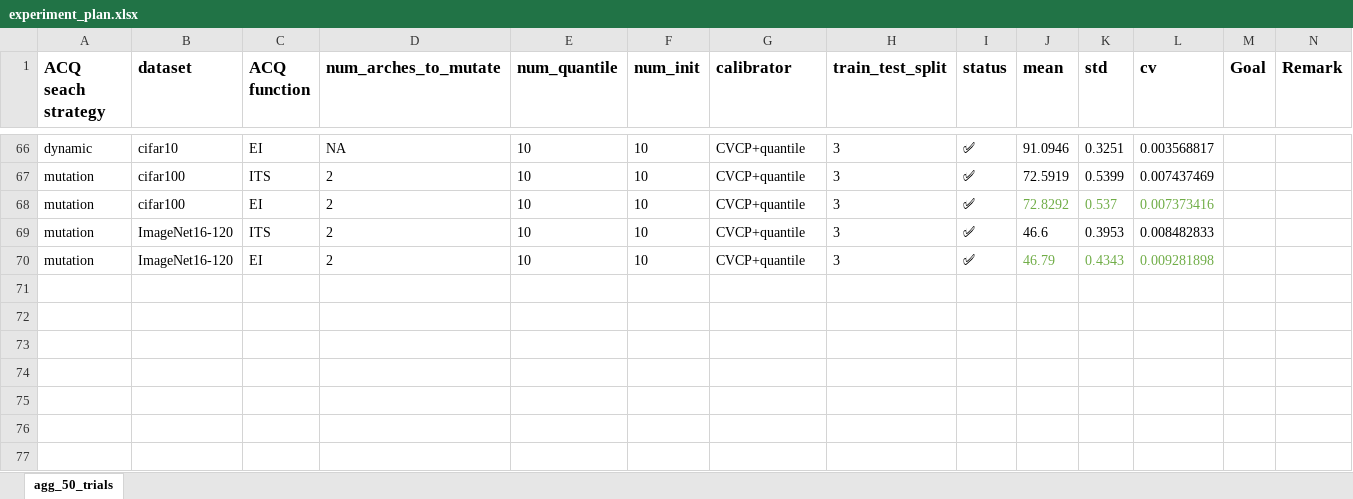
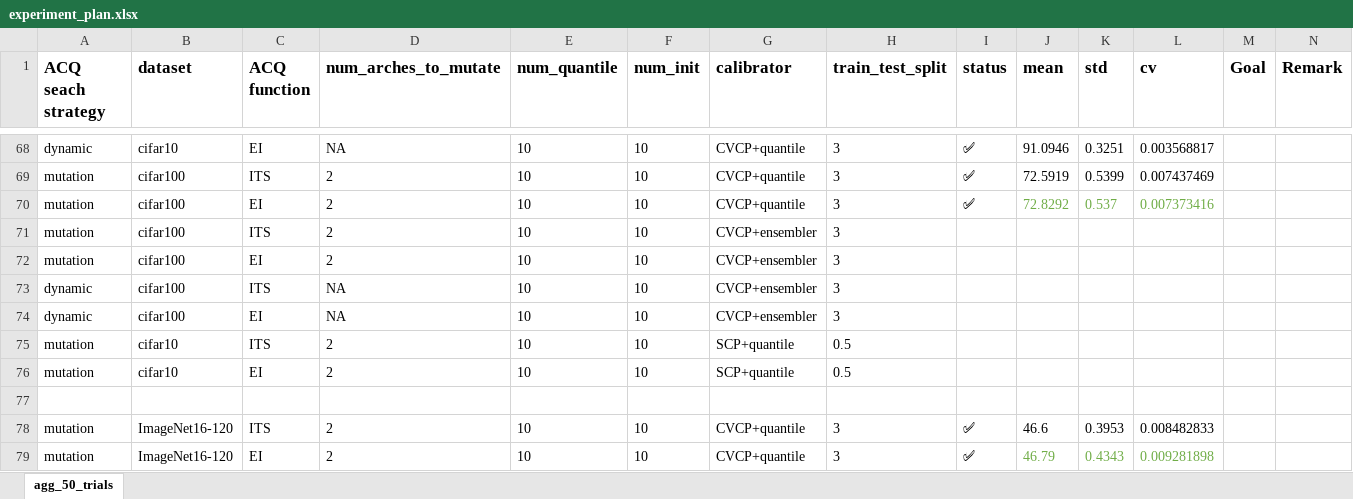
Before and after one commit to chengc823/Thesis, an Excel workbook: report/experiment_plan.xlsx, sheet agg_50_trials, drawn as a sheet; only a part is shown, gaps mark what is left out; values as stored, in another font and other column widths than the file's, no borders; the diff covers the shown part only; the diff names each change by its address in the sheet, - before the commit and + after, or states it on an @@ line.

Commit message:
add SCP ensemble predictor

```diff
--- a/report/experiment_plan.xlsx (sheet agg_50_trials)
+++ b/report/experiment_plan.xlsx (sheet agg_50_trials)
+row 71: mutation | cifar100 | ITS | 2 | 10 | 10 | CVCP+ensembler | 3
+row 72: mutation | cifar100 | EI | 2 | 10 | 10 | CVCP+ensembler | 3
+row 73: dynamic | cifar100 | ITS | NA | 10 | 10 | CVCP+ensembler | 3
+row 74: dynamic | cifar100 | EI | NA | 10 | 10 | CVCP+ensembler | 3
+row 75: mutation | cifar10 | ITS | 2 | 10 | 10 | SCP+quantile | 0.5
+row 76: mutation | cifar10 | EI | 2 | 10 | 10 | SCP+quantile | 0.5
+row 77: (empty)
```
Also changed, not shown: 11 added rows elsewhere in this sheet, formulas that keep their value, 2 other files.
